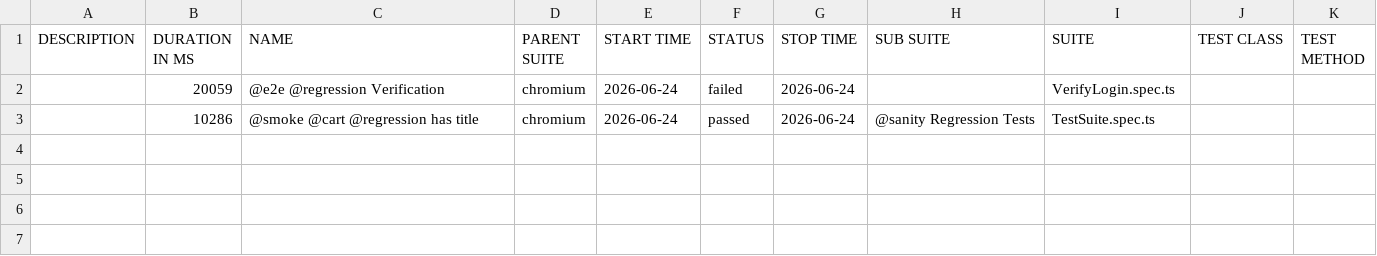
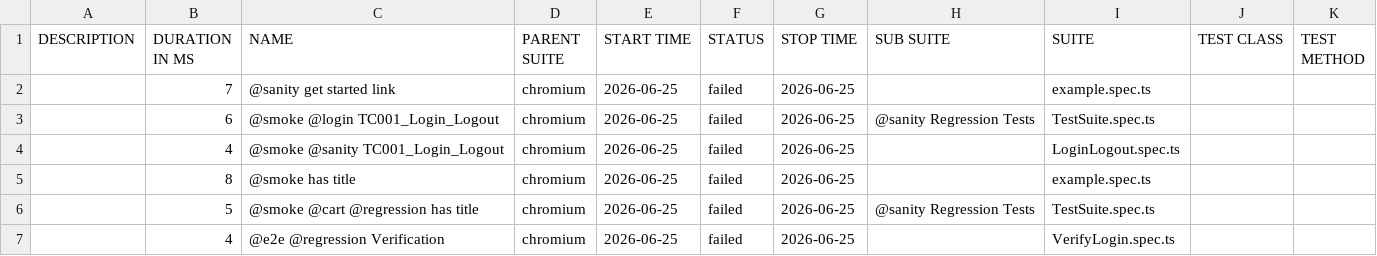
Before and after one commit to kmrajashekar17/PlayWright_HybridFrameWork, a CSV file: allure-report/data/suites.csv, drawn as a sheet.

```diff
--- a/allure-report/data/suites.csv
+++ b/allure-report/data/suites.csv
@@ -1,3 +1,7 @@
 "DESCRIPTION","DURATION IN MS","NAME","PARENT SUITE","START TIME","STATUS","STOP TIME","SUB SUITE","SUITE","TEST CLASS","TEST METHOD"
-"","20059","@e2e @regression Verification","chromium","2026-06-24","failed","2026-06-24","","VerifyLogin.spec.ts","",""
-"","10286","@smoke @cart @regression has title","chromium","2026-06-24","passed","2026-06-24","@sanity Regression Tests","TestSuite.spec.ts","",""
+"","7","@sanity get started link","chromium","2026-06-25","failed","2026-06-25","","example.spec.ts","",""
+"","6","@smoke @login TC001_Login_Logout","chromium","2026-06-25","failed","2026-06-25","@sanity Regression Tests","TestSuite.spec.ts","",""
+"","4","@smoke @sanity TC001_Login_Logout","chromium","2026-06-25","failed","2026-06-25","","LoginLogout.spec.ts","",""
+"","8","@smoke has title","chromium","2026-06-25","failed","2026-06-25","","example.spec.ts","",""
+"","5","@smoke @cart @regression has title","chromium","2026-06-25","failed","2026-06-25","@sanity Regression Tests","TestSuite.spec.ts","",""
+"","4","@e2e @regression Verification","chromium","2026-06-25","failed","2026-06-25","","VerifyLogin.spec.ts","",""
```
Also changed, not shown: 24 other files.
